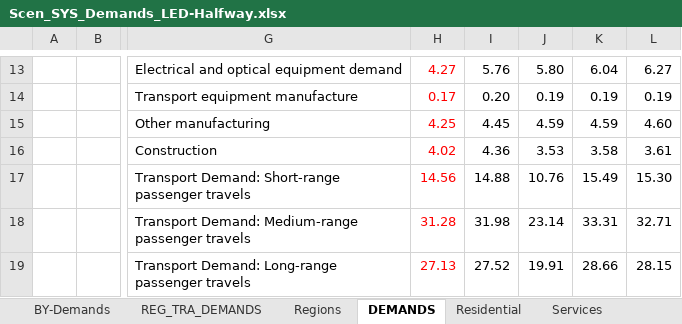
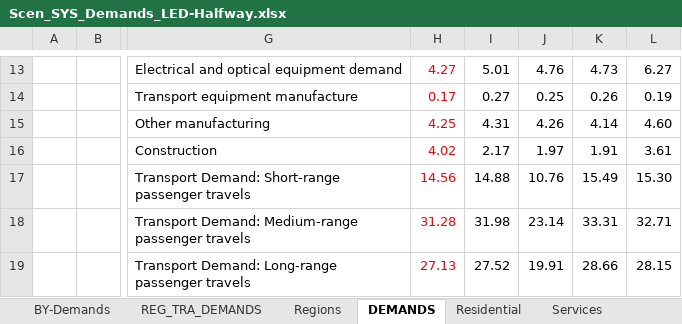
Before and after one commit to MaREI-EPMG/times-ireland-model, an Excel workbook: SuppXLS/Scen_SYS_Demands_LED-Halfway.xlsx, sheet DEMANDS, drawn as a sheet; only a part is shown, gaps mark what is left out; values as stored, in another font and other column widths than the file's, no borders; the diff covers the shown part only; the diff names each change by its address in the sheet, - before the commit and + after, or states it on an @@ line.

```diff
--- a/SuppXLS/Scen_SYS_Demands_LED-Halfway.xlsx (sheet DEMANDS)
+++ b/SuppXLS/Scen_SYS_Demands_LED-Halfway.xlsx (sheet DEMANDS)
-I13: 5.76
+I13: 5.01
-J13: 5.80
+J13: 4.76
-K13: 6.04
+K13: 4.73
-I14: 0.20
+I14: 0.27
-J14: 0.19
+J14: 0.25
-K14: 0.19
+K14: 0.26
-I15: 4.45
+I15: 4.31
-J15: 4.59
+J15: 4.26
-K15: 4.59
+K15: 4.14
-I16: 4.36
+I16: 2.17
-J16: 3.53
+J16: 1.97
-K16: 3.58
+K16: 1.91
```
Also changed, not shown: 31 edited cells elsewhere in this sheet, sheet Residential.
